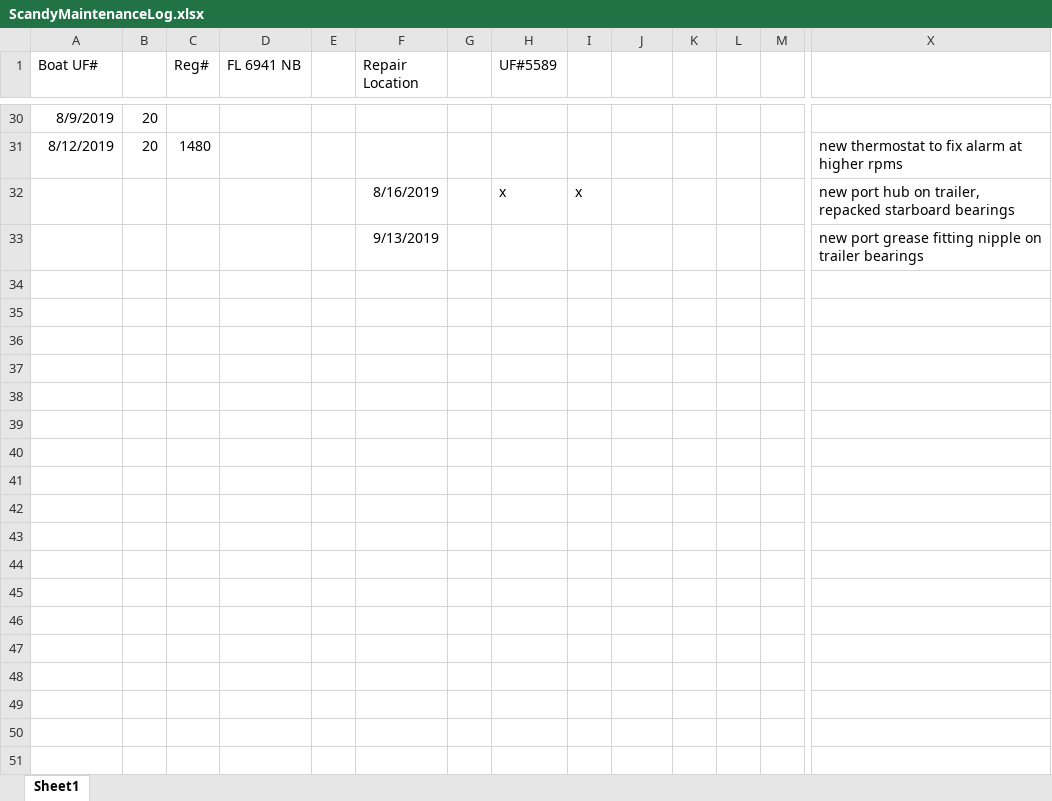
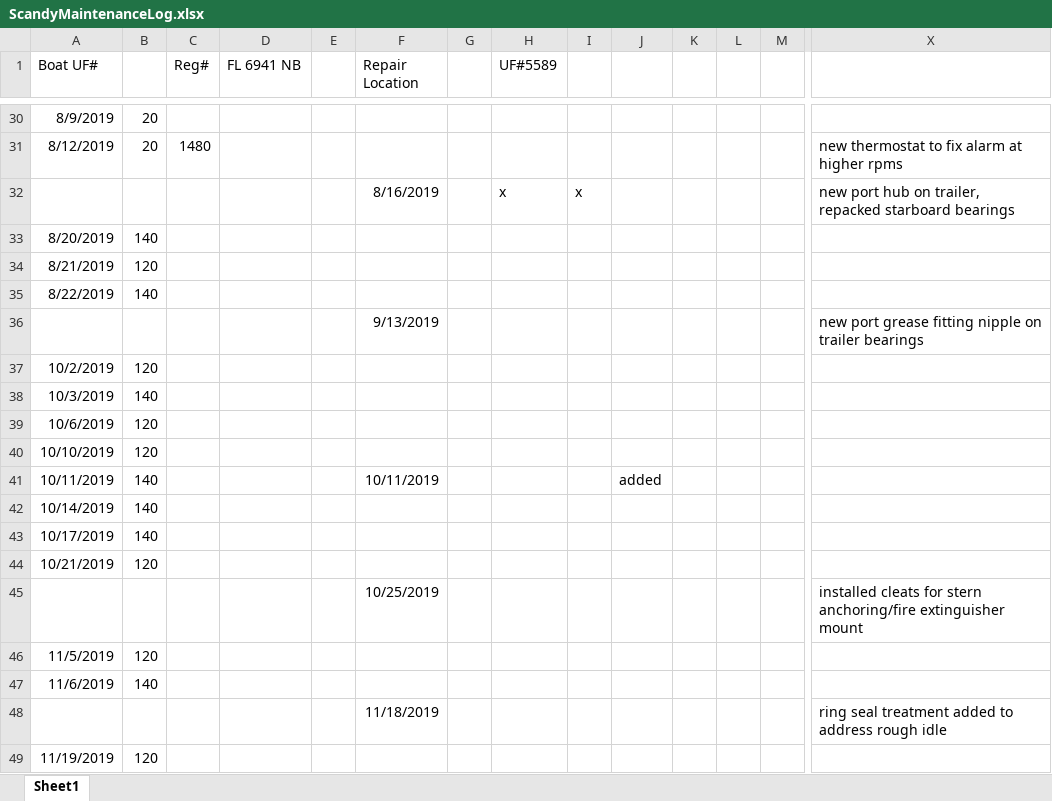
Before and after one commit to sbeck1/Beck_LC_R, an Excel workbook: logs/boat_logs/ScandyMaintenanceLog.xlsx, sheet Sheet1, drawn as a sheet; only a part is shown, gaps mark what is left out; values as stored, in another font and other column widths than the file's, no borders; rows hold the shown columns only; the diff names each change by its address in the sheet, - before the commit and + after, or states it on an @@ line.

```diff
--- a/logs/boat_logs/ScandyMaintenanceLog.xlsx (sheet Sheet1)
+++ b/logs/boat_logs/ScandyMaintenanceLog.xlsx (sheet Sheet1)
+row 33: 8/20/2019 | 140
+row 34: 8/21/2019 | 120
+row 35: 8/22/2019 | 140
+row 37: 10/2/2019 | 120
+row 38: 10/3/2019 | 140
+row 39: 10/6/2019 | 120
+row 40: 10/10/2019 | 120
+row 41: 10/11/2019 | 140 |  |  |  | 10/11/2019 |  |  |  | added
+row 42: 10/14/2019 | 140
+row 43: 10/17/2019 | 140
+row 44: 10/21/2019 | 120
+row 45:  |  |  |  |  | 10/25/2019 |  |  |  |  |  |  |  | installed cleats for stern anchoring/fire extinguisher mount
+row 46: 11/5/2019 | 120
+row 47: 11/6/2019 | 140
+row 48:  |  |  |  |  | 11/18/2019 |  |  |  |  |  |  |  | ring seal treatment added to address rough idle
+row 49: 11/19/2019 | 120
```
Also changed, not shown: logs/boat_logs/LevitatorAirboatMaintenanceLog.xlsx, logs/boat_logs/PhlipsBoatMaintenanceLog.xlsx, 1 other file.
